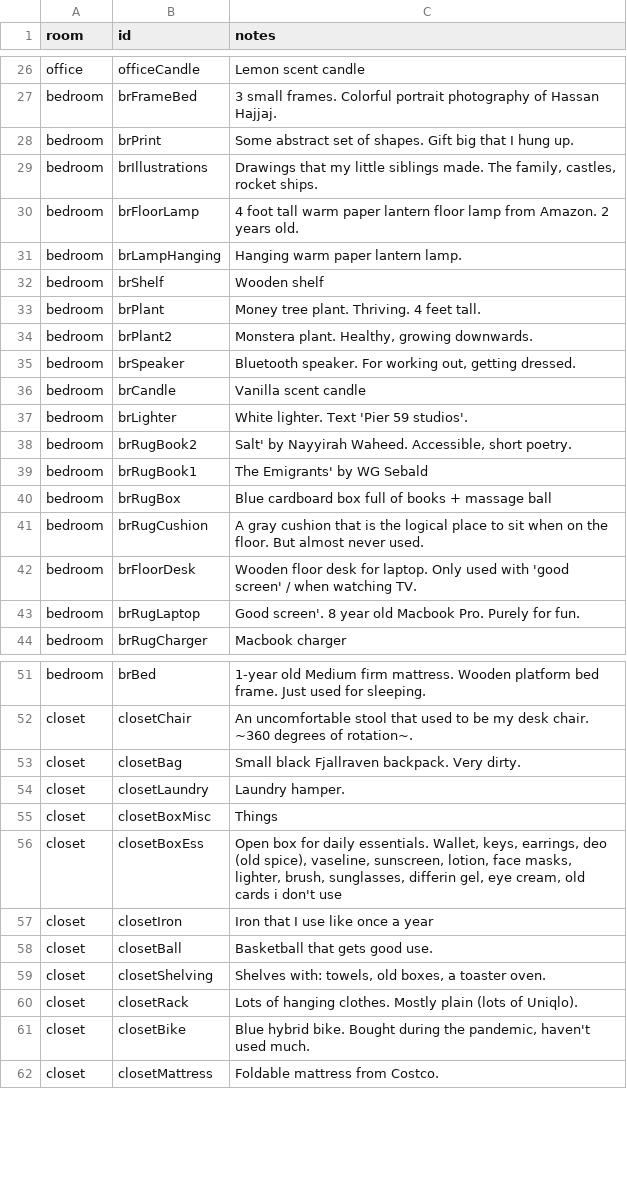
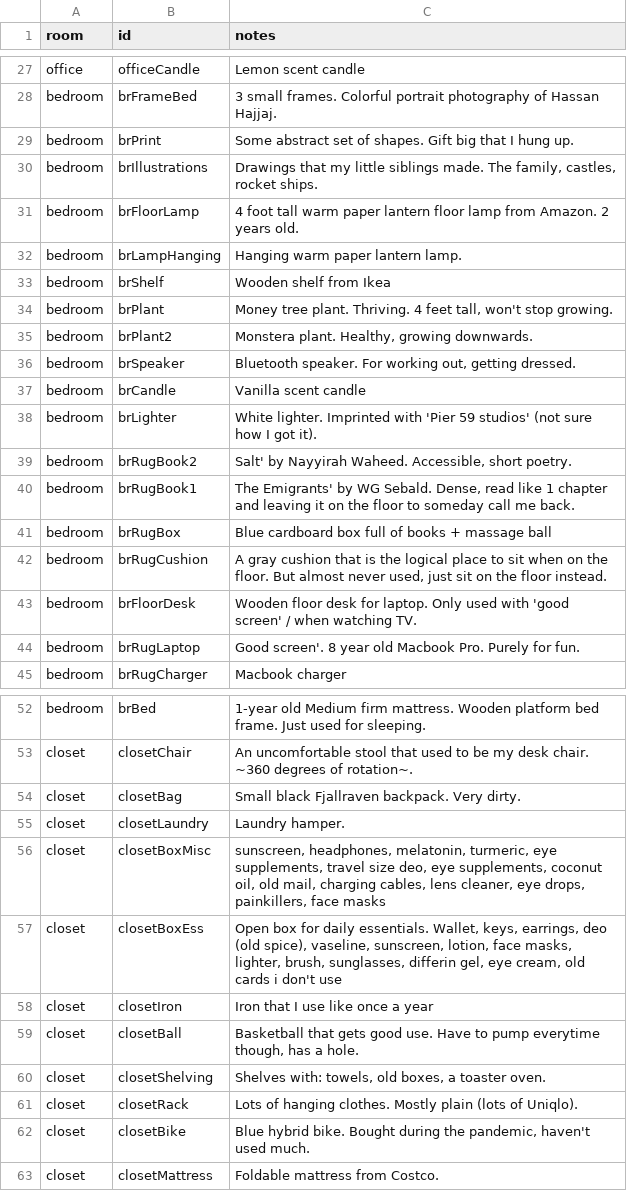
Before and after one commit to omar-nema/parsons-coding-self, a CSV file: final/pages/floor-plan/floor-plan.csv, drawn as a sheet; only a part is shown, gaps mark what is left out; the diff covers the shown part only.

```diff
--- a/final/pages/floor-plan/floor-plan.csv
+++ b/final/pages/floor-plan/floor-plan.csv
@@ -31,4 +32,4 @@ bedroom,brFloorLamp,4 foot tall warm paper lantern floor lamp from Amazon. 2 yea
 bedroom,brLampHanging,Hanging warm paper lantern lamp.
-bedroom,brShelf,Wooden shelf
-bedroom,brPlant,Money tree plant. Thriving. 4 feet tall.
+bedroom,brShelf,Wooden shelf from Ikea
+bedroom,brPlant,"Money tree plant. Thriving. 4 feet tall, won't stop growing."
 bedroom,brPlant2,"Monstera plant. Healthy, growing downwards."
@@ -36,7 +37,7 @@ bedroom,brSpeaker,"Bluetooth speaker. For working out, getting dressed."
 bedroom,brCandle,Vanilla scent candle
-bedroom,brLighter,White lighter. Text 'Pier 59 studios'.
+bedroom,brLighter,White lighter. Imprinted with 'Pier 59 studios' (not sure how I got it).
 bedroom,brRugBook2,"Salt' by Nayyirah Waheed. Accessible, short poetry."
-bedroom,brRugBook1,The Emigrants' by WG Sebald
+bedroom,brRugBook1,"The Emigrants' by WG Sebald. Dense, read like 1 chapter and leaving it on the floor to someday call me back."
 bedroom,brRugBox,Blue cardboard box full of books + massage ball
-bedroom,brRugCushion,A gray cushion that is the logical place to sit when on the floor. But almost never used.
+bedroom,brRugCushion,"A gray cushion that is the logical place to sit when on the floor. But almost never used, just sit on the floor instead."
 bedroom,brFloorDesk,Wooden floor desk for laptop. Only used with 'good screen' / when watching TV.
@@ -54,6 +55,6 @@ closet,closetBag,Small black Fjallraven backpack. Very dirty.
 closet,closetLaundry,Laundry hamper.
-closet,closetBoxMisc,Things
+closet,closetBoxMisc,"sunscreen, headphones, melatonin, turmeric, eye supplements, travel size deo, eye supplements, coconut oil, old mail, charging cables, lens cleaner, eye drops, painkillers, face masks"
 closet,closetBoxEss,"Open box for daily essentials. Wallet, keys, earrings, deo (old spice), vaseline, sunscreen, lotion, face masks, lighter, brush, sunglasses, differin gel, eye cream, old cards i don't use"
 closet,closetIron,Iron that I use like once a year
-closet,closetBall,Basketball that gets good use.
+closet,closetBall,"Basketball that gets good use. Have to pump everytime though, has a hole."
 closet,closetShelving,"Shelves with: towels, old boxes, a toaster oven."
```
Also changed, not shown: 2 added rows and 10 edited cells elsewhere in this file, final/pages/journal-abstraction/journal-abstraction.csv, final/pages/journal-abstraction/rawfragments.csv, 20 other files.
